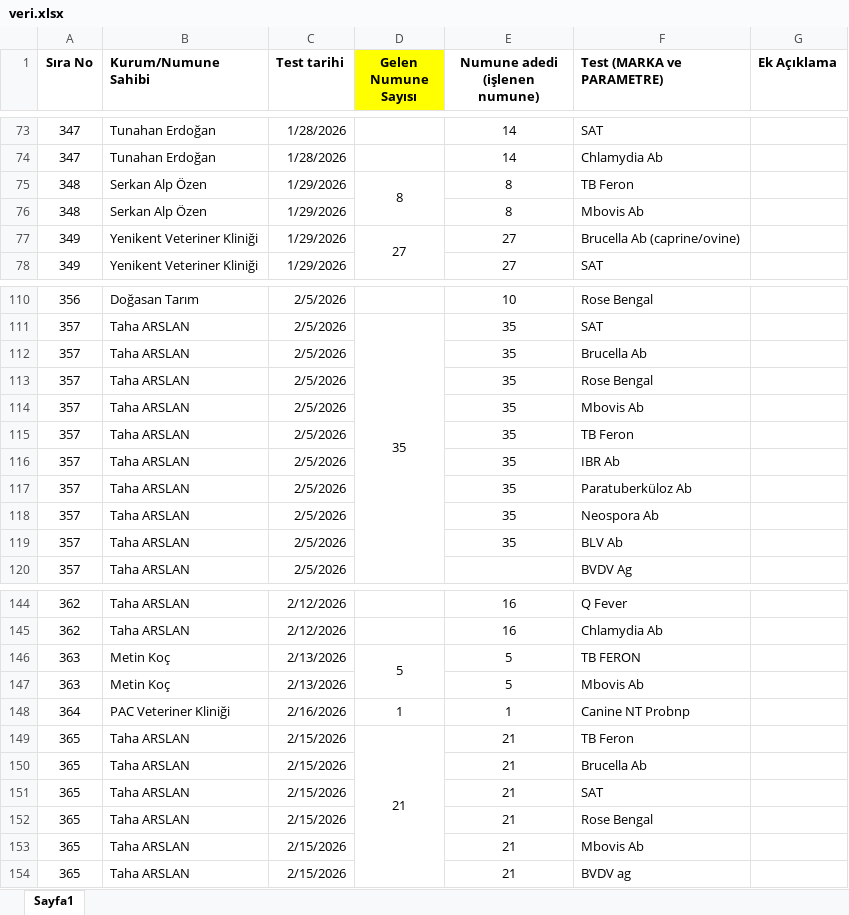
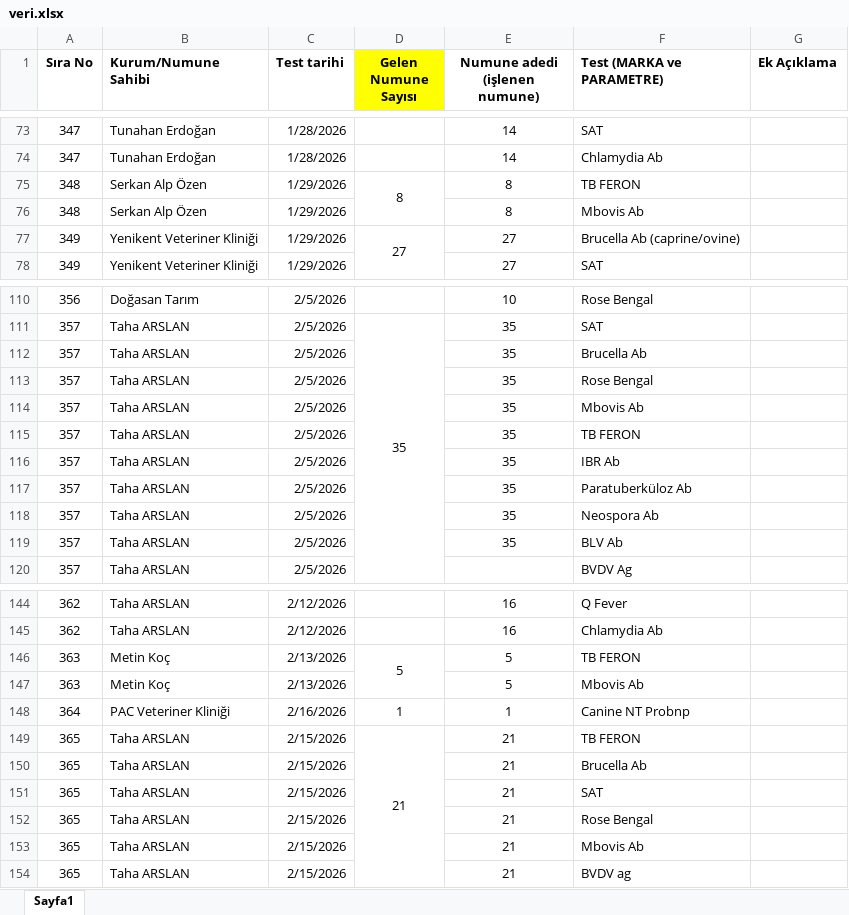
Before and after one commit to aeyagar/lab-rapor-paneli, an Excel workbook: veri.xlsx, sheet Sayfa1, drawn as a sheet; only a part is shown, gaps mark what is left out; values as stored, in another font and other column widths than the file's, no borders; the diff covers the shown part only; the diff names each change by its address in the sheet, - before the commit and + after, or states it on an @@ line.

```diff
--- a/veri.xlsx (sheet Sayfa1)
+++ b/veri.xlsx (sheet Sayfa1)
-F75 (Test (MARKA ve PARAMETRE)): TB Feron
+F75 (Test (MARKA ve PARAMETRE)): TB FERON
-F115 (Test (MARKA ve PARAMETRE)): TB Feron
+F115 (Test (MARKA ve PARAMETRE)): TB FERON
-F149 (Test (MARKA ve PARAMETRE)): TB Feron
+F149 (Test (MARKA ve PARAMETRE)): TB FERON
```
Also changed, not shown: 7 edited cells elsewhere in this sheet.
